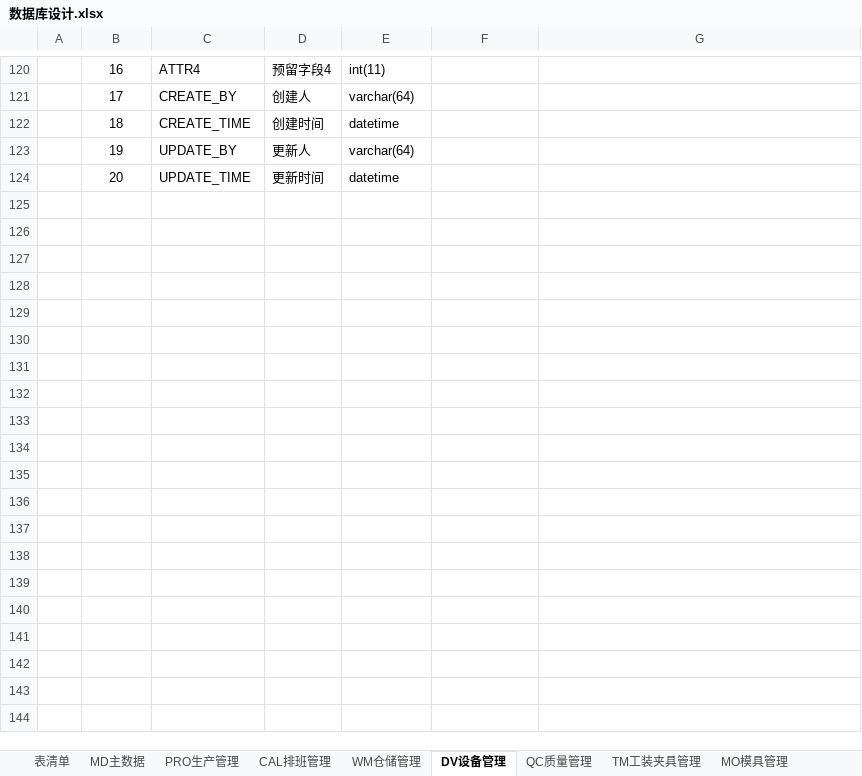
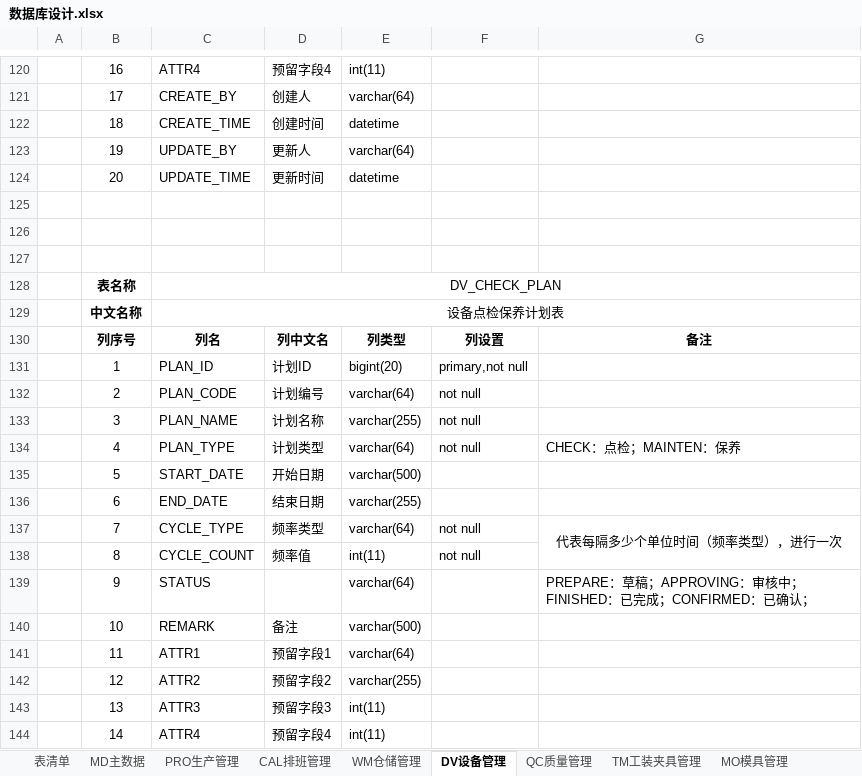
Before and after one commit to sparklefire/ktg-mes, an Excel workbook: doc/设计文档/数据库设计/数据库设计.xlsx, sheet DV设备管理, drawn as a sheet; only a part is shown, gaps mark what is left out; values as stored, in another font and other column widths than the file's, no borders; the diff covers the shown part only; the diff names each change by its address in the sheet, - before the commit and + after, or states it on an @@ line.

```diff
--- a/doc/设计文档/数据库设计/数据库设计.xlsx (sheet DV设备管理)
+++ b/doc/设计文档/数据库设计/数据库设计.xlsx (sheet DV设备管理)
+row 125: (empty)
+row 126: (empty)
+row 127: (empty)
+row 128:  | 表名称 | DV_CHECK_PLAN
+row 129:  | 中文名称 | 设备点检保养计划表
+row 130:  | 列序号 | 列名 | 列中文名 | 列类型 | 列设置 | 备注
+row 131:  | 1 | PLAN_ID | 计划ID | bigint(20) | primary,not null
+row 132:  | 2 | PLAN_CODE | 计划编号 | varchar(64) | not null
+row 133:  | 3 | PLAN_NAME | 计划名称 | varchar(255) | not null
+row 134:  | 4 | PLAN_TYPE | 计划类型 | varchar(64) | not null | CHECK：点检；MAINTEN：保养
+row 135:  | 5 | START_DATE | 开始日期 | varchar(500)
+row 136:  | 6 | END_DATE | 结束日期 | varchar(255)
+row 137:  | 7 | CYCLE_TYPE | 频率类型 | varchar(64) | not null | 代表每隔多少个单位时间（频率类型），进行一次
+row 138:  | 8 | CYCLE_COUNT | 频率值 | int(11) | not null
+row 139:  | 9 | STATUS |  | varchar(64) |  | PREPARE：草稿；APPROVING：审核中；FINISHED：已完成；CONFIRMED：已确认；
+row 140:  | 10 | REMARK | 备注 | varchar(500)
+row 141:  | 11 | ATTR1 | 预留字段1 | varchar(64)
+row 142:  | 12 | ATTR2 | 预留字段2 | varchar(255)
+row 143:  | 13 | ATTR3 | 预留字段3 | int(11)
+row 144:  | 14 | ATTR4 | 预留字段4 | int(11)
```
Also changed, not shown: 179 added rows elsewhere in this sheet, sheet QC质量管理, 7 other files.
